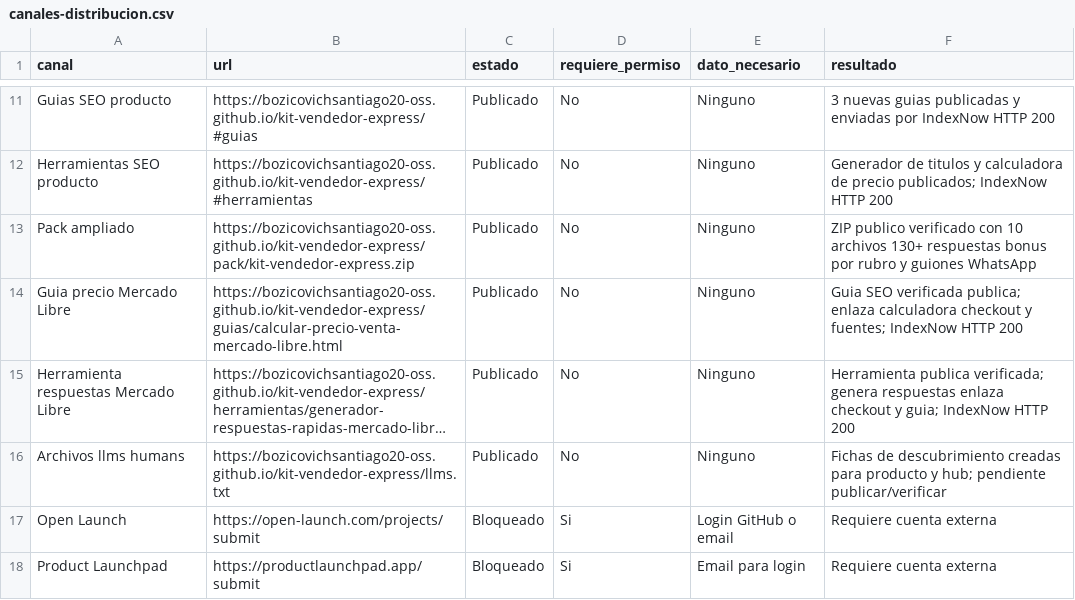
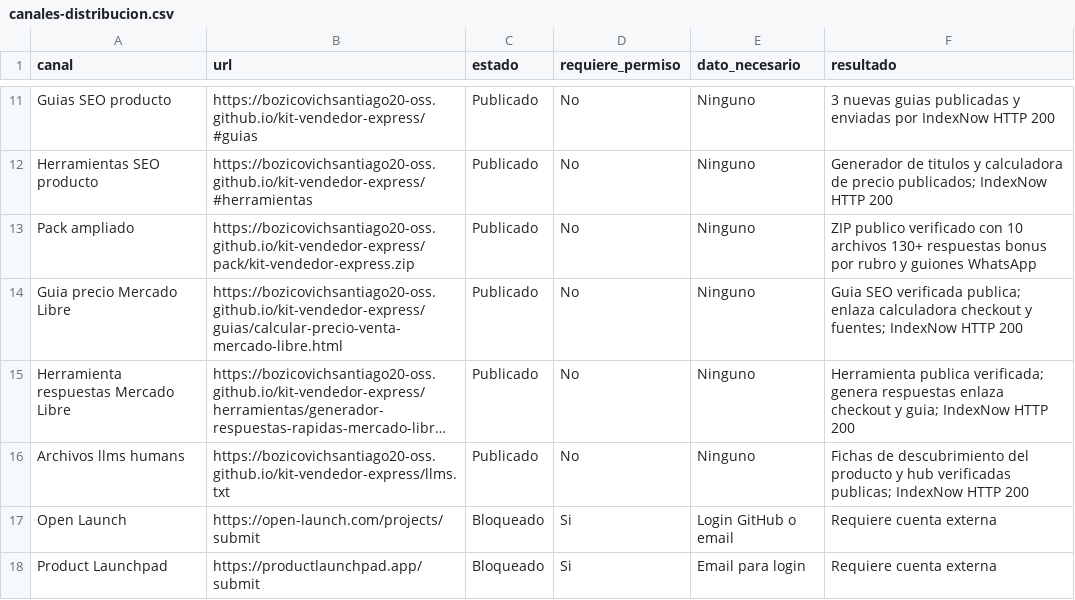
Before and after one commit to bozicovichsantiago20-oss/kit-vendedor-express, a CSV file: operacion/canales-distribucion.csv, drawn as a sheet; only a part is shown, gaps mark what is left out; long unchanged cells end in …; the diff names each change by its address in the sheet, - before the commit and + after, or states it on an @@ line.

Commit message:
Record discovery file publication

```diff
--- a/operacion/canales-distribucion.csv
+++ b/operacion/canales-distribucion.csv
-F16 (resultado): …de descubrimiento creadas para producto y hub; pendiente publicar/verificar
+F16 (resultado): …de descubrimiento del producto y hub verificadas publicas; IndexNow HTTP 200
```
Also changed, not shown: 1 other file.
